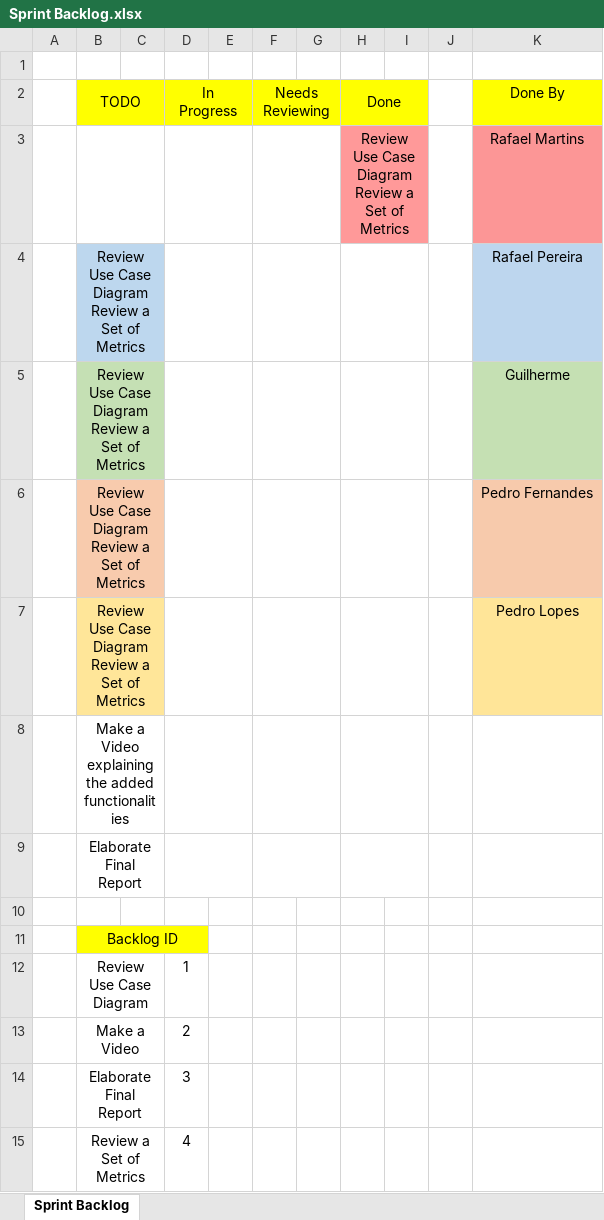
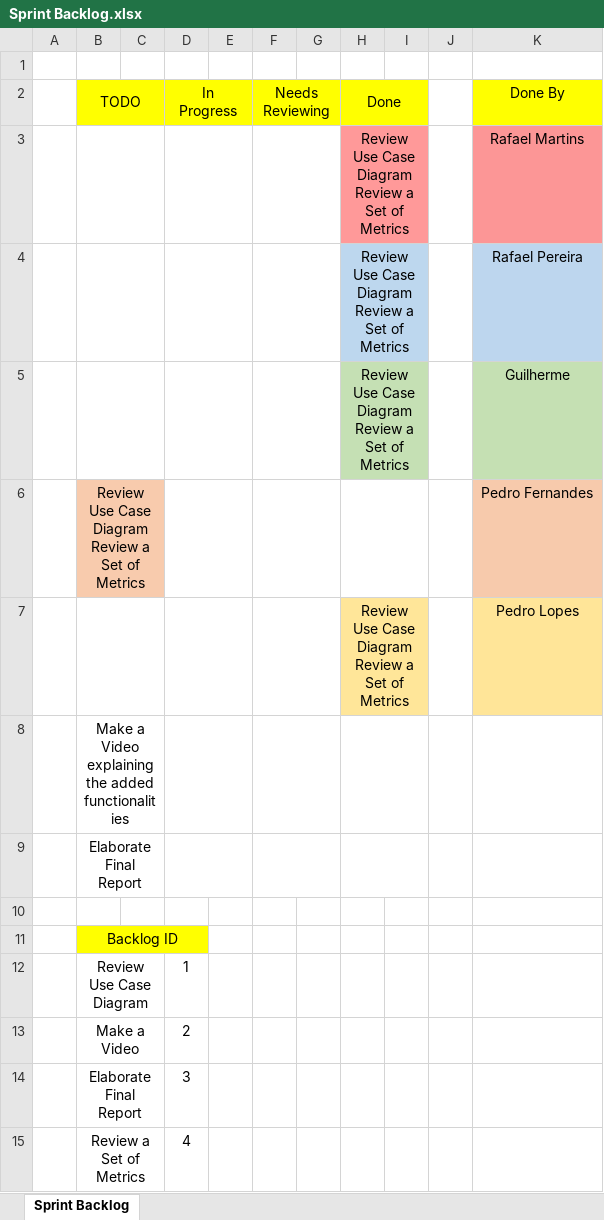
Before and after one commit to Gui28F/SE2223_57514_60045_60602_60694_60700, an Excel workbook: Project/Phase 2/Sprint2/Sprint Backlog.xlsx, sheet Sprint Backlog, drawn as a sheet; values as stored, in another font and other column widths than the file's, no borders; removed rows and columns are numbered as before the commit, all else as after; ↵ is a line break in a cell; the diff names each change by its address in the sheet, - before the commit and + after, or states it on an @@ line.

```diff
--- a/Project/Phase 2/Sprint2/Sprint Backlog.xlsx (sheet Sprint Backlog)
+++ b/Project/Phase 2/Sprint2/Sprint Backlog.xlsx (sheet Sprint Backlog)
-row 4:  | Review Use Case Diagram Review a Set of Metrics |  |  |  |  |  |  |  |  | Rafael Pereira
-row 5:  | Review Use Case Diagram Review a Set of Metrics |  |  |  |  |  |  |  |  | Guilherme
+row 4:  |  |  |  |  |  |  | Review Use Case Diagram ↵ Review a Set of Metrics |  |  | Rafael Pereira
+row 5:  |  |  |  |  |  |  | Review Use Case Diagram ↵ Review a Set of Metrics |  |  | Guilherme
-B6 (TODO): …of Metrics
+B6 (TODO): …of Metrics
-row 7:  | Review Use Case Diagram Review a Set of Metrics |  |  |  |  |  |  |  |  | Pedro Lopes
+row 7:  |  |  |  |  |  |  | Review Use Case Diagram ↵ Review a Set of Metrics |  |  | Pedro Lopes
```
Also changed, not shown: Project/Phase 2/Sprint2/Burndown Chart.xlsx, Project/Scrum board.xlsx.
